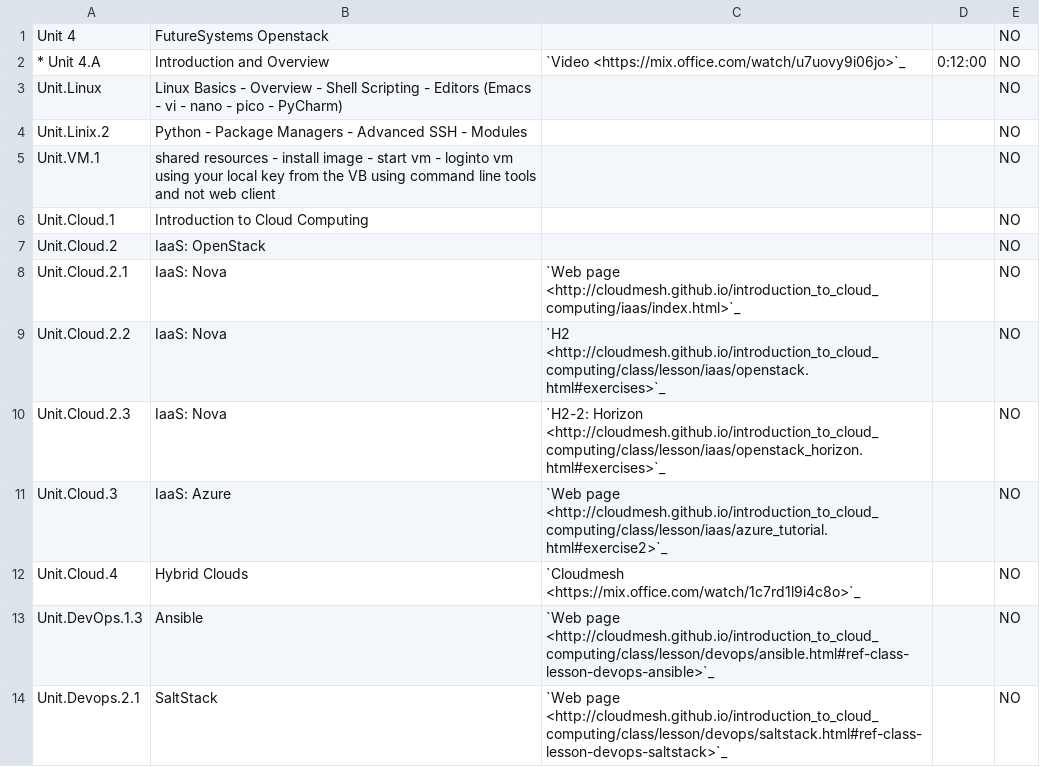
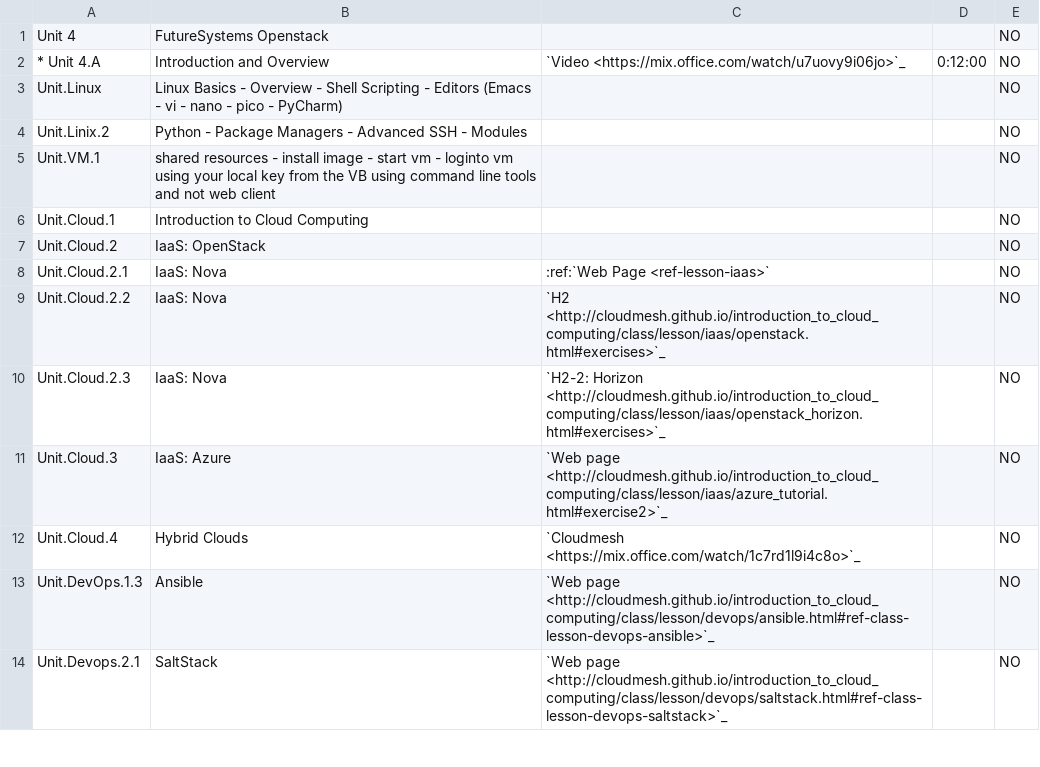
Before and after one commit to cloudmesh/classes, a CSV file: docs/source/i524/lectures-tech.csv, drawn as a sheet; only a part is shown.

Commit message:
fix:dev: fix link to IaaS lectures

```diff
--- a/docs/source/i524/lectures-tech.csv
+++ b/docs/source/i524/lectures-tech.csv
@@ -7,3 +7,3 @@ Unit.Cloud.1, Introduction to Cloud Computing, , ,NO
 Unit.Cloud.2, IaaS: OpenStack, ,,NO
-Unit.Cloud.2.1, IaaS: Nova, `Web page <http://cloudmesh.github.io/introduction_to_cloud_computing/iaas/index.html>`_,,NO
+Unit.Cloud.2.1, IaaS: Nova, :ref:`Web Page <ref-lesson-iaas>`,,NO
 Unit.Cloud.2.2, IaaS: Nova, `H2 <http://cloudmesh.github.io/introduction_to_cloud_computing/class/lesson/iaas/openstack.html#exercises>`_ ,,NO
```
